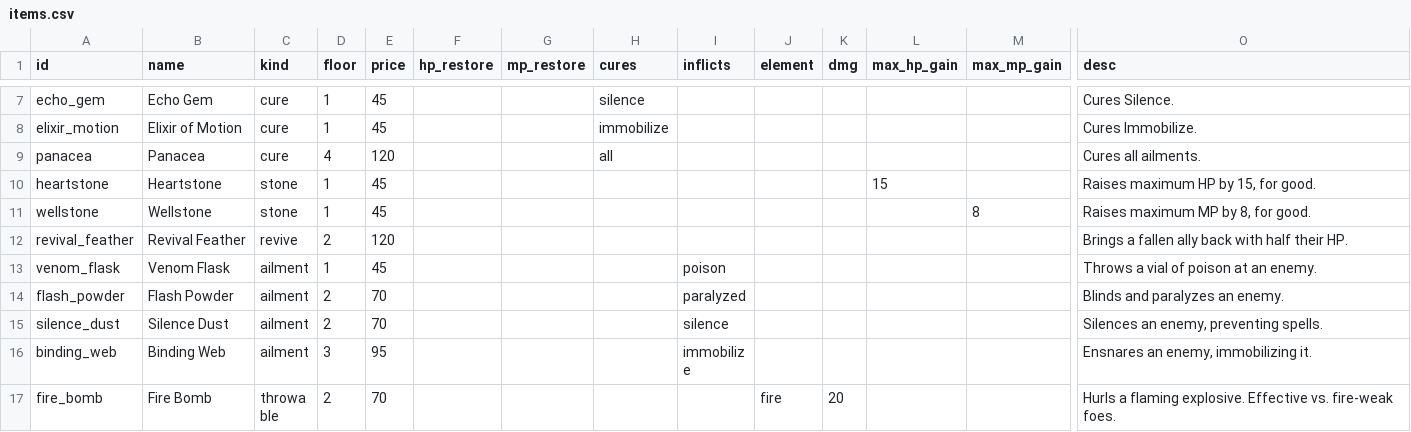
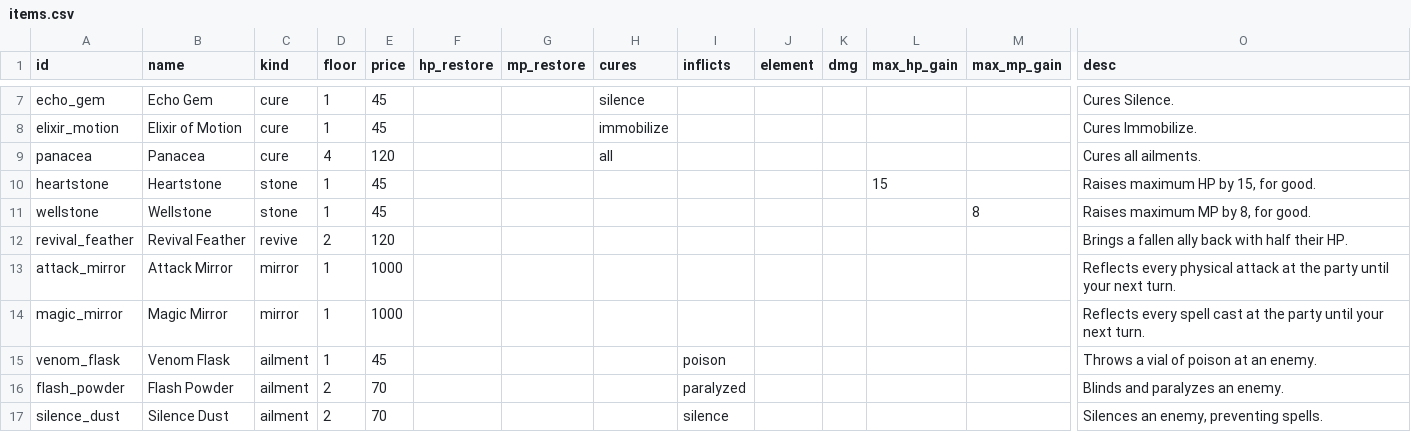
Before and after one commit to tausiftt5238/four-dragons-deep, a CSV file: data/items.csv, drawn as a sheet; only a part is shown, gaps mark what is left out; the shorter side is filled out with more unchanged rows; rows hold the shown columns only; the diff names each change by its address in the sheet, - before the commit and + after, or states it on an @@ line.

```diff
--- a/data/items.csv
+++ b/data/items.csv
+row 13: attack_mirror | Attack Mirror | mirror | 1 | 1000 |  |  |  |  |  |  |  |  | Reflects every physical attack at the party until your next turn.
+row 14: magic_mirror | Magic Mirror | mirror | 1 | 1000 |  |  |  |  |  |  |  |  | Reflects every spell cast at the party until your next turn.
```
Also changed, not shown: 6 other files.
